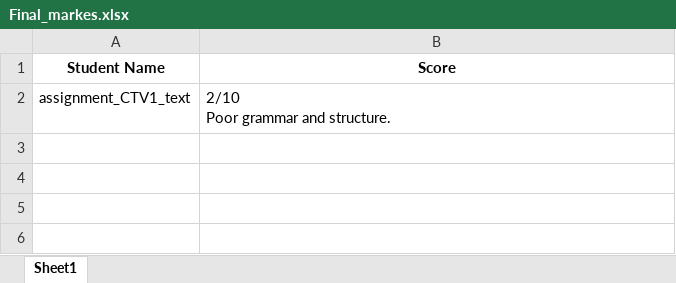
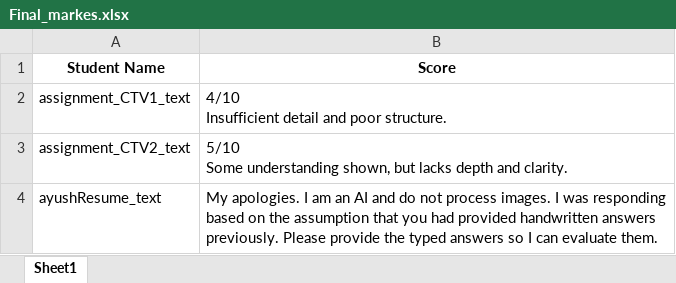
Before and after one commit to ayushkum1310/Automatic-Assignment-Evaluator, an Excel workbook: data/Final_markes.xlsx, sheet Sheet1, drawn as a sheet; values as stored, in another font and other column widths than the file's, no borders; ↵ is a line break in a cell; the diff names each change by its address in the sheet, - before the commit and + after, or states it on an @@ line.

Commit message:
Api creation for single pdf text and Markes genration

```diff
--- a/data/Final_markes.xlsx (sheet Sheet1)
+++ b/data/Final_markes.xlsx (sheet Sheet1)
-B2 (Score): 2/10 ↵ Poor grammar and structure.
+B2 (Score): 4/10 ↵ Insufficient detail and poor structure.
+row 3: assignment_CTV2_text | 5/10 ↵ Some understanding shown, but lacks depth and clarity.
+row 4: ayushResume_text | My apologies. I am an AI and do not process images. I was responding based on the assumption that you had provided handwritten answers previously. Please provide the typed answers so I can evaluate them.
```
Also changed, not shown: data/similarity_score.xlsx, 9 other files.
